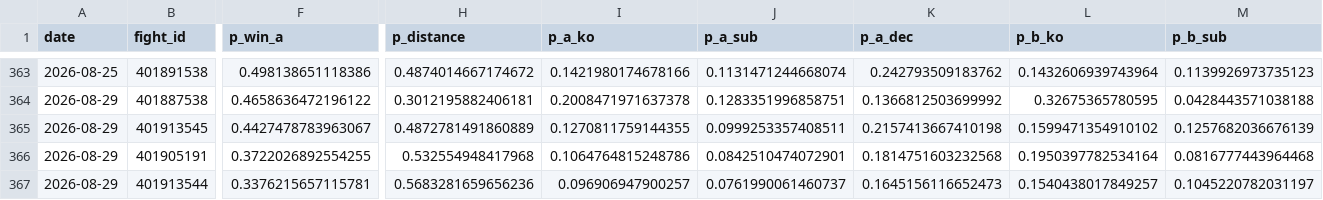
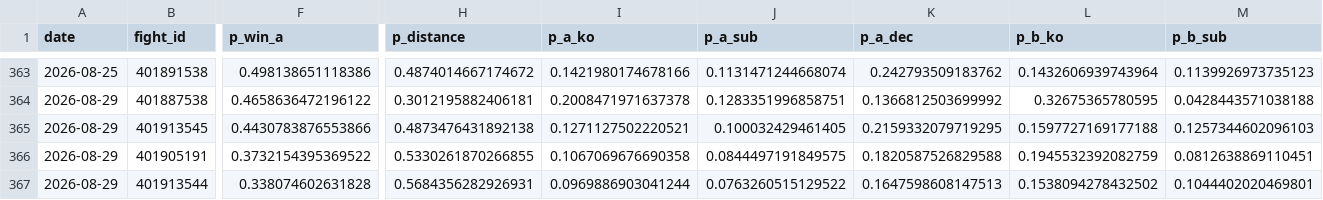
Before and after one commit to azcal/forecasting-lab, a CSV file: data/mma.csv, drawn as a sheet; only a part is shown, gaps mark what is left out; the diff covers the shown part only; the diff names each change by its address in the sheet, - before the commit and + after, or states it on an @@ line.

Commit message:
dashboard data 2026-08-27

```diff
--- a/data/mma.csv
+++ b/data/mma.csv
-F365 (p_win_a): 0.4427478783963067
+F365 (p_win_a): 0.4430783876553866
-H365 (p_distance): 0.4872781491860889
+H365 (p_distance): 0.4873476431892138
-I365 (p_a_ko): 0.1270811759144355
+I365 (p_a_ko): 0.1271127502220521
-J365 (p_a_sub): 0.0999253357408511
+J365 (p_a_sub): 0.100032429461405
-K365 (p_a_dec): 0.2157413667410198
+K365 (p_a_dec): 0.2159332079719295
-L365 (p_b_ko): 0.1599471354910102
+L365 (p_b_ko): 0.1597727169177188
-M365 (p_b_sub): 0.1257682036676139
+M365 (p_b_sub): 0.1257344602096103
-F366 (p_win_a): 0.3722026892554255
+F366 (p_win_a): 0.3732154395369522
-H366 (p_distance): 0.532554948417968
+H366 (p_distance): 0.5330261870266855
-I366 (p_a_ko): 0.1064764815248786
+I366 (p_a_ko): 0.1067069676690358
-J366 (p_a_sub): 0.0842510474072901
+J366 (p_a_sub): 0.0844497191849575
-K366 (p_a_dec): 0.1814751603232568
+K366 (p_a_dec): 0.1820587526829588
-L366 (p_b_ko): 0.1950397782534164
+L366 (p_b_ko): 0.1945532392082759
-M366 (p_b_sub): 0.0816777443964468
+M366 (p_b_sub): 0.0812638869110451
-F367 (p_win_a): 0.3376215657115781
+F367 (p_win_a): 0.338074602631828
-H367 (p_distance): 0.5683281659656236
+H367 (p_distance): 0.5684356282926931
-I367 (p_a_ko): 0.096906947900257
+I367 (p_a_ko): 0.0969886903041244
-J367 (p_a_sub): 0.0761990061460737
+J367 (p_a_sub): 0.0763260515129522
-K367 (p_a_dec): 0.1645156116652473
+K367 (p_a_dec): 0.1647598608147513
-L367 (p_b_ko): 0.1540438017849257
+L367 (p_b_ko): 0.1538094278432502
-M367 (p_b_sub): 0.1045220782031197
+M367 (p_b_sub): 0.1044402020469801
```
Also changed, not shown: 5 added rows and 93 edited cells elsewhere in this file, data/cs2.csv, data/soccer.csv, 2 other files.
